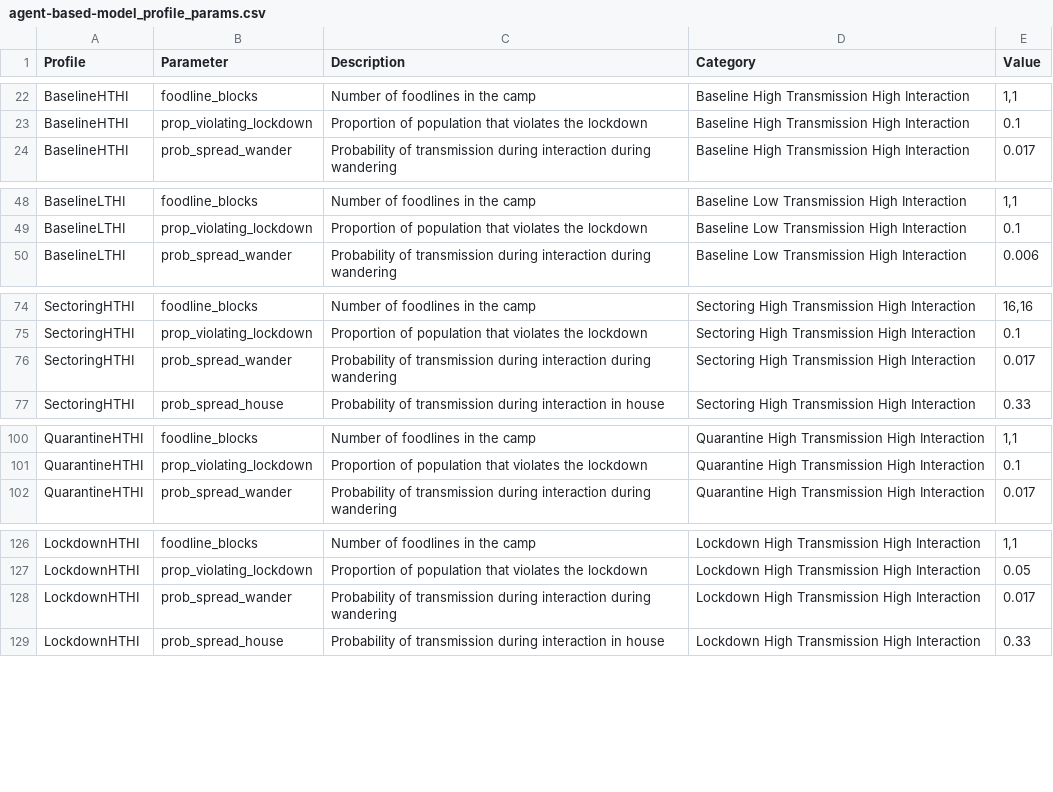
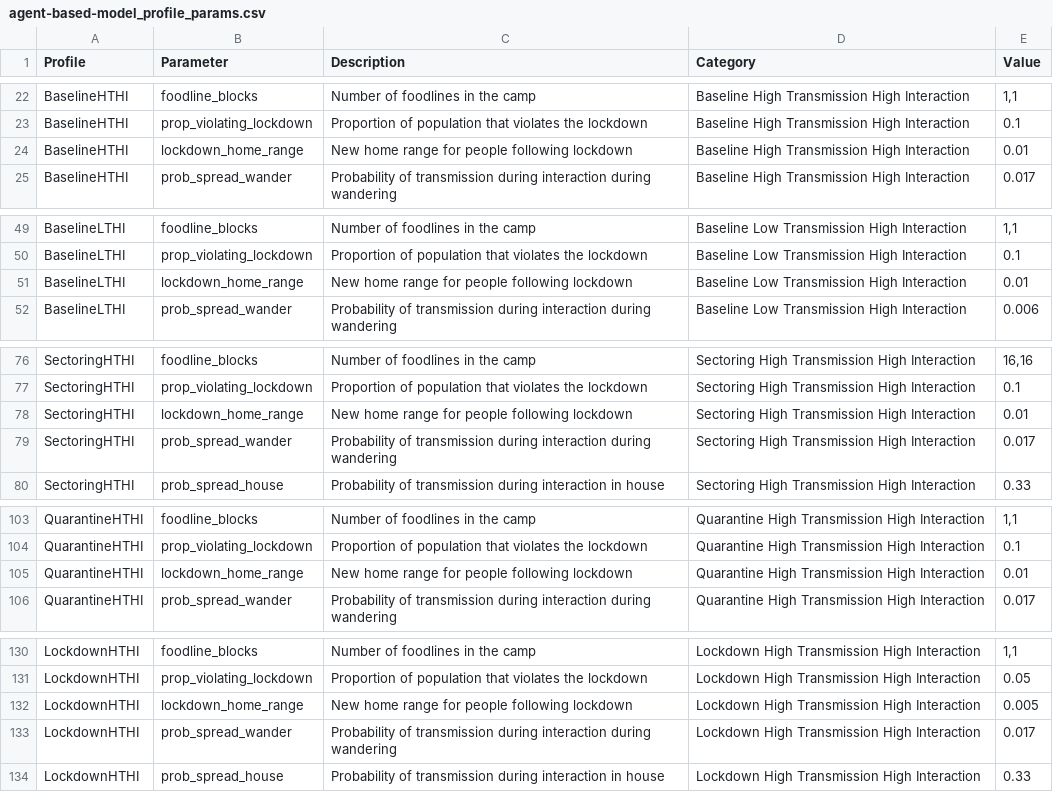
Before and after one commit to AIforGoodSimulator/model-server, a CSV file: fs/params/agent-based-model_profile_params.csv, drawn as a sheet; only a part is shown, gaps mark what is left out; the diff covers the shown part only.

```diff
--- a/fs/params/agent-based-model_profile_params.csv
+++ b/fs/params/agent-based-model_profile_params.csv
@@ -23,2 +23,3 @@ BaselineHTHI,foodline_blocks,Number of foodlines in the camp,Baseline High Trans
 BaselineHTHI,prop_violating_lockdown,Proportion of population that violates the lockdown,Baseline High Transmission High Interaction,0.1
+BaselineHTHI,lockdown_home_range,New home range for people following lockdown,Baseline High Transmission High Interaction,0.01
 BaselineHTHI,prob_spread_wander,Probability of transmission during interaction during wandering,Baseline High Transmission High Interaction,0.017
@@ -49,2 +50,3 @@ BaselineLTHI,foodline_blocks,Number of foodlines in the camp,Baseline Low Transm
 BaselineLTHI,prop_violating_lockdown,Proportion of population that violates the lockdown,Baseline Low Transmission High Interaction,0.1
+BaselineLTHI,lockdown_home_range,New home range for people following lockdown,Baseline Low Transmission High Interaction,0.01
 BaselineLTHI,prob_spread_wander,Probability of transmission during interaction during wandering,Baseline Low Transmission High Interaction,0.006
@@ -75,2 +77,3 @@ SectoringHTHI,foodline_blocks,Number of foodlines in the camp,Sectoring High Tra
 SectoringHTHI,prop_violating_lockdown,Proportion of population that violates the lockdown,Sectoring High Transmission High Interaction,0.1
+SectoringHTHI,lockdown_home_range,New home range for people following lockdown,Sectoring High Transmission High Interaction,0.01
 SectoringHTHI,prob_spread_wander,Probability of transmission during interaction during wandering,Sectoring High Transmission High Interaction,0.017
@@ -101,2 +104,3 @@ QuarantineHTHI,foodline_blocks,Number of foodlines in the camp,Quarantine High T
 QuarantineHTHI,prop_violating_lockdown,Proportion of population that violates the lockdown,Quarantine High Transmission High Interaction,0.1
+QuarantineHTHI,lockdown_home_range,New home range for people following lockdown,Quarantine High Transmission High Interaction,0.01
 QuarantineHTHI,prob_spread_wander,Probability of transmission during interaction during wandering,Quarantine High Transmission High Interaction,0.017
@@ -127,2 +131,3 @@ LockdownHTHI,foodline_blocks,Number of foodlines in the camp,Lockdown High Trans
 LockdownHTHI,prop_violating_lockdown,Proportion of population that violates the lockdown,Lockdown High Transmission High Interaction,0.05
+LockdownHTHI,lockdown_home_range,New home range for people following lockdown,Lockdown High Transmission High Interaction,0.005
 LockdownHTHI,prob_spread_wander,Probability of transmission during interaction during wandering,Lockdown High Transmission High Interaction,0.017
```
Also changed, not shown: 9 added rows elsewhere in this file, 12 other files.
